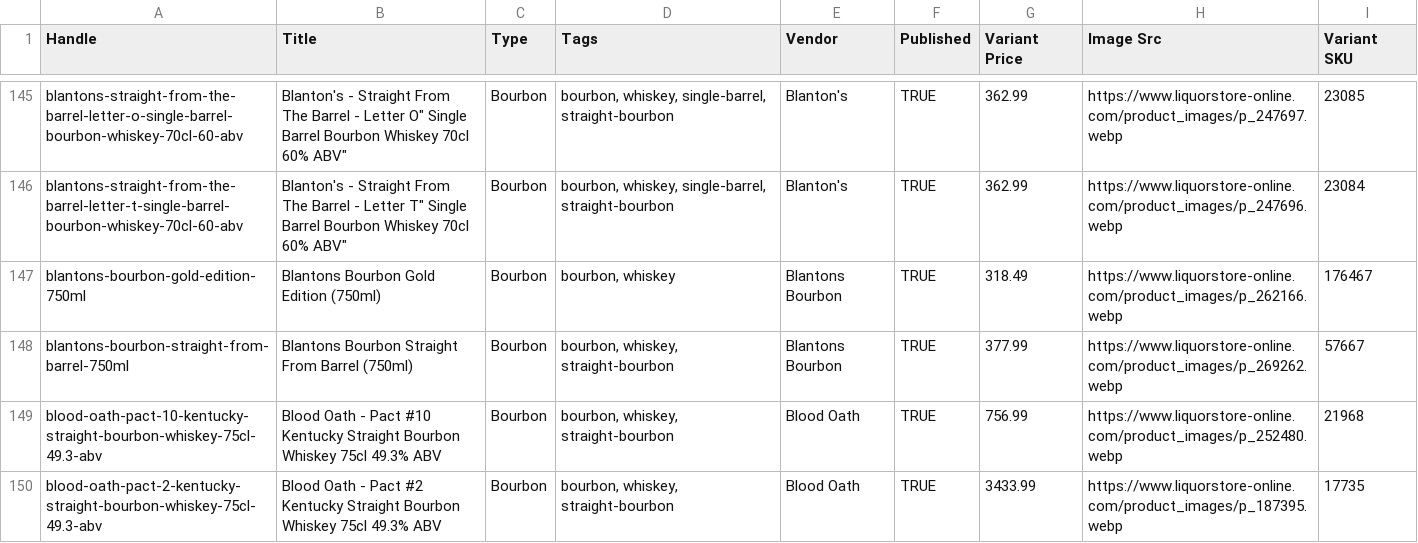
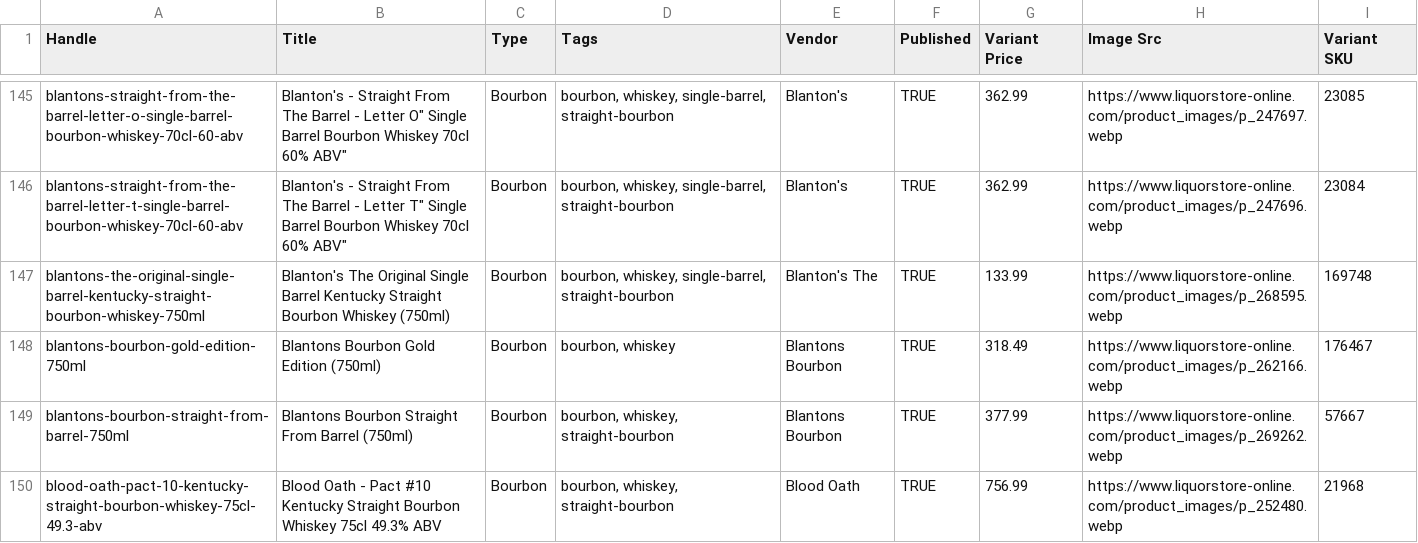
Before and after one commit to Njawnson/bourbon-shopify-sync, a CSV file: output/matrixify_update.csv, drawn as a sheet; only a part is shown, gaps mark what is left out; the shorter side is filled out with more unchanged rows; the diff covers the shown part only; the diff names each change by its address in the sheet, - before the commit and + after, or states it on an @@ line.

```diff
--- a/output/matrixify_update.csv
+++ b/output/matrixify_update.csv
+row 147: blantons-the-original-single-barrel-kentucky-straight-bourbon-whiskey-750ml | Blanton's The Original Single Barrel Kentucky Straight Bourbon Whiskey (750ml) | Bourbon | bourbon, whiskey, single-barrel, straight-bourbon | Blanton's The | TRUE | 133.99 | https://www.liquorstore-online.com/product_images/p_268595.webp | 169748
```
Also changed, not shown: 1 added row, 1 removed row and 5 edited cells elsewhere in this file.
